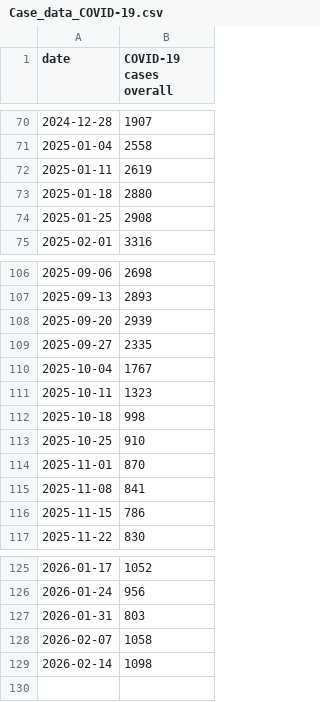
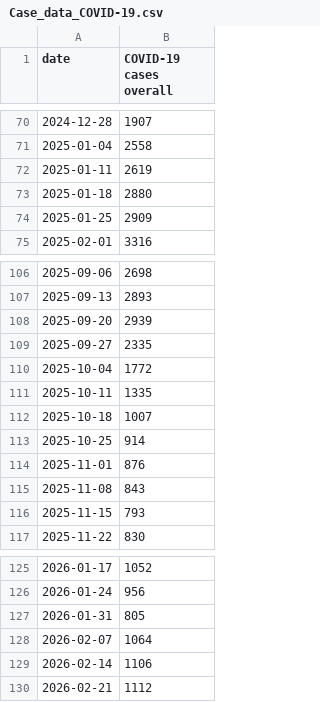
Before and after one commit to nychealth/respiratory-illness-data, a CSV file: data/Case_data_COVID-19.csv, drawn as a sheet; only a part is shown, gaps mark what is left out.

```diff
--- a/data/Case_data_COVID-19.csv
+++ b/data/Case_data_COVID-19.csv
@@ -73,3 +73,3 @@
 2025-01-18,"2880"
-2025-01-25,"2908"
+2025-01-25,"2909"
 2025-02-01,"3316"
@@ -109,9 +109,9 @@
 2025-09-27,"2335"
-2025-10-04,"1767"
-2025-10-11,"1323"
-2025-10-18,"998"
-2025-10-25,"910"
-2025-11-01,"870"
-2025-11-08,"841"
-2025-11-15,"786"
+2025-10-04,"1772"
+2025-10-11,"1335"
+2025-10-18,"1007"
+2025-10-25,"914"
+2025-11-01,"876"
+2025-11-08,"843"
+2025-11-15,"793"
 2025-11-22,"830"
@@ -126,4 +126,5 @@
 2026-01-24,"956"
-2026-01-31,"803"
-2026-02-07,"1058"
-2026-02-14,"1098"
+2026-01-31,"805"
+2026-02-07,"1064"
+2026-02-14,"1106"
+2026-02-21,"1112"
```
Also changed, not shown: data/Case_data_RSV.csv, data/Case_data_influenza.csv, 10 other files.
